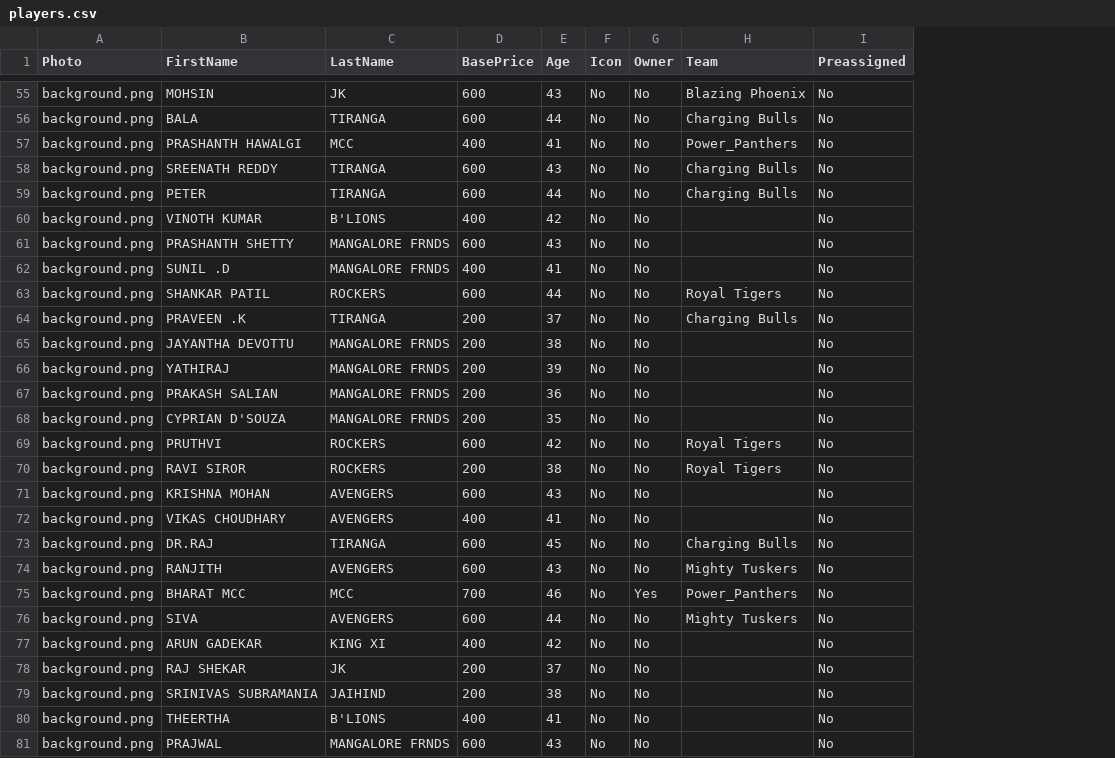
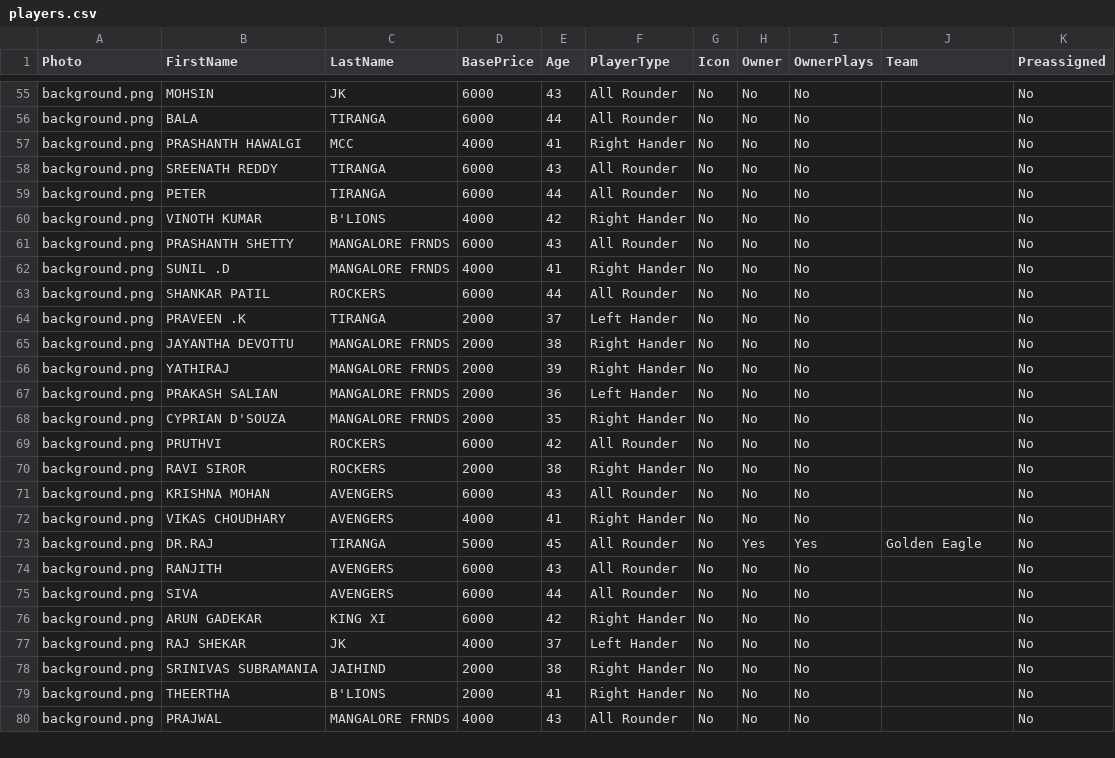
Before and after one commit to bharathkumar33/OGL_Auction, a CSV file: players.csv, drawn as a sheet; only a part is shown, gaps mark what is left out; removed rows and columns are numbered as before the commit, all else as after; the diff covers the shown part only; the diff names each change by its address in the sheet, - before the commit and + after, or states it on an @@ line.

Commit message:
Update players.csv

```diff
--- a/players.csv
+++ b/players.csv
+column F (PlayerType), rows 55-80: All Rounder | All Rounder | Right Hander | All Rounder | All Rounder | Right Hander | All Rounder | Right Hander | All Rounder | Left Hander | Right Hander | Right Hander | Left Hander | Right Hander | All Rounder | Right Hander | All Rounder | Right Hander | All Rounder | All Rounder | All Rounder | Right Hander | Left Hander | Right Hander | Right Hander | All Rounder
+column I (OwnerPlays), rows 55-80: No | No | No | No | No | No | No | No | No | No | No | No | No | No | No | No | No | No | Yes | No | No | No | No | No | No | No
-D55:D56 (BasePrice): 600
+D55:D56 (BasePrice): 6000
-J55 (Team): Blazing Phoenix
+J55 (Team): (empty)
-J56 (Team): Charging Bulls
+J56 (Team): (empty)
-D57 (BasePrice): 400
+D57 (BasePrice): 4000
-J57 (Team): Power_Panthers
+J57 (Team): (empty)
-D58:D59 (BasePrice): 600
+D58:D59 (BasePrice): 6000
-J58:J59 (Team): Charging Bulls
+J58:J59 (Team): (empty)
-D60 (BasePrice): 400
+D60 (BasePrice): 4000
-D61 (BasePrice): 600
+D61 (BasePrice): 6000
-D62 (BasePrice): 400
+D62 (BasePrice): 4000
-D63 (BasePrice): 600
+D63 (BasePrice): 6000
-J63 (Team): Royal Tigers
+J63 (Team): (empty)
-D64:D68 (BasePrice): 200
+D64:D68 (BasePrice): 2000
-J64 (Team): Charging Bulls
+J64 (Team): (empty)
-D69 (BasePrice): 600
+D69 (BasePrice): 6000
-J69:J70 (Team): Royal Tigers
+J69:J70 (Team): (empty)
-D70 (BasePrice): 200
+D70 (BasePrice): 2000
-D71 (BasePrice): 600
+D71 (BasePrice): 6000
-D72 (BasePrice): 400
+D72 (BasePrice): 4000
-D73 (BasePrice): 600
+D73 (BasePrice): 5000
-H73 (Owner): No
+H73 (Owner): Yes
-J73 (Team): Charging Bulls
+J73 (Team): Golden Eagle
-D74 (BasePrice): 600
+D74 (BasePrice): 6000
-J74 (Team): Mighty Tuskers
+J74 (Team): (empty)
-row 75: background.png | BHARAT MCC | MCC | 700 | 46 | No | Yes | Power_Panthers | No
-D75 (BasePrice): 600
+D75 (BasePrice): 6000
-J75 (Team): Mighty Tuskers
+J75 (Team): (empty)
-D76 (BasePrice): 400
+D76 (BasePrice): 6000
-D77 (BasePrice): 200
+D77 (BasePrice): 4000
-D78 (BasePrice): 200
+D78 (BasePrice): 2000
-D79 (BasePrice): 400
+D79 (BasePrice): 2000
-D80 (BasePrice): 600
+D80 (BasePrice): 4000
```
Also changed, not shown: 2 added rows and 100 edited cells elsewhere in this file.
